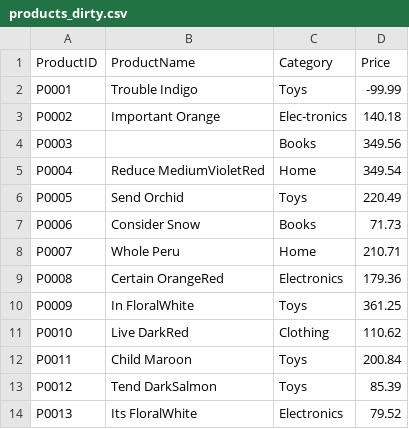
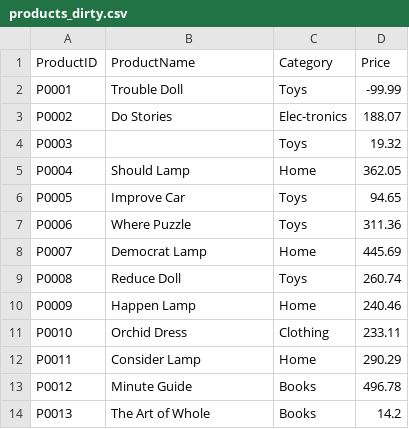
Before and after one commit to Tmbalo/NovaRetail-Data-Architecture, a CSV file: data/sample_data/products_dirty.csv, drawn as a sheet; only a part is shown; the diff covers the shown part only.

Commit message:
Refactor product data generation and update sample data
- Updated the product generation logic in `generate_source_master_data.py` to use category-specific templates for more realistic product names.
- Modified the `products_dirty.csv` file to reflect new product names and adjusted prices accordingly.

```diff
--- a/data/sample_data/products_dirty.csv
+++ b/data/sample_data/products_dirty.csv
@@ -1,14 +1,14 @@
 ProductID,ProductName,Category,Price
-P0001,Trouble Indigo,Toys,-99.99
-P0002,Important Orange,Elec-tronics,140.18
-P0003,,Books,349.56
-P0004,Reduce MediumVioletRed,Home,349.54
-P0005,Send Orchid,Toys,220.49
-P0006,Consider Snow,Books,71.73
-P0007,Whole Peru,Home,210.71
-P0008,Certain OrangeRed,Electronics,179.36
-P0009,In FloralWhite,Toys,361.25
-P0010,Live DarkRed,Clothing,110.62
-P0011,Child Maroon,Toys,200.84
-P0012,Tend DarkSalmon,Toys,85.39
-P0013,Its FloralWhite,Electronics,79.52
+P0001,Trouble Doll,Toys,-99.99
+P0002,Do Stories,Elec-tronics,188.07
+P0003,,Toys,19.32
+P0004,Should Lamp,Home,362.05
+P0005,Improve Car,Toys,94.65
+P0006,Where Puzzle,Toys,311.36
+P0007,Democrat Lamp,Home,445.69
+P0008,Reduce Doll,Toys,260.74
+P0009,Happen Lamp,Home,240.46
+P0010,Orchid Dress,Clothing,233.11
+P0011,Consider Lamp,Home,290.29
+P0012,Minute Guide,Books,496.78
+P0013,The Art of Whole,Books,14.2
```
Also changed, not shown: 102 edited cells elsewhere in this file, data/sample_data/inventory_dirty.csv, 1 other file.
